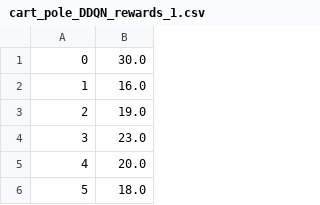
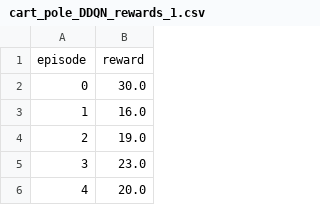
Before and after one commit to FelixLuciano/dqn-vs-ddqn, a CSV file: results/cart_pole_DDQN_rewards_1.csv, drawn as a sheet; only a part is shown; the shorter side is filled out with more unchanged rows.

Commit message:
add columns

```diff
--- a/results/cart_pole_DDQN_rewards_1.csv
+++ b/results/cart_pole_DDQN_rewards_1.csv
@@ -1 +1,2 @@
+episode,reward
 0,30.0
```
Also changed, not shown: results/cart_pole_DDQN_rewards_2.csv, results/cart_pole_DDQN_rewards_3.csv, 7 other files.
